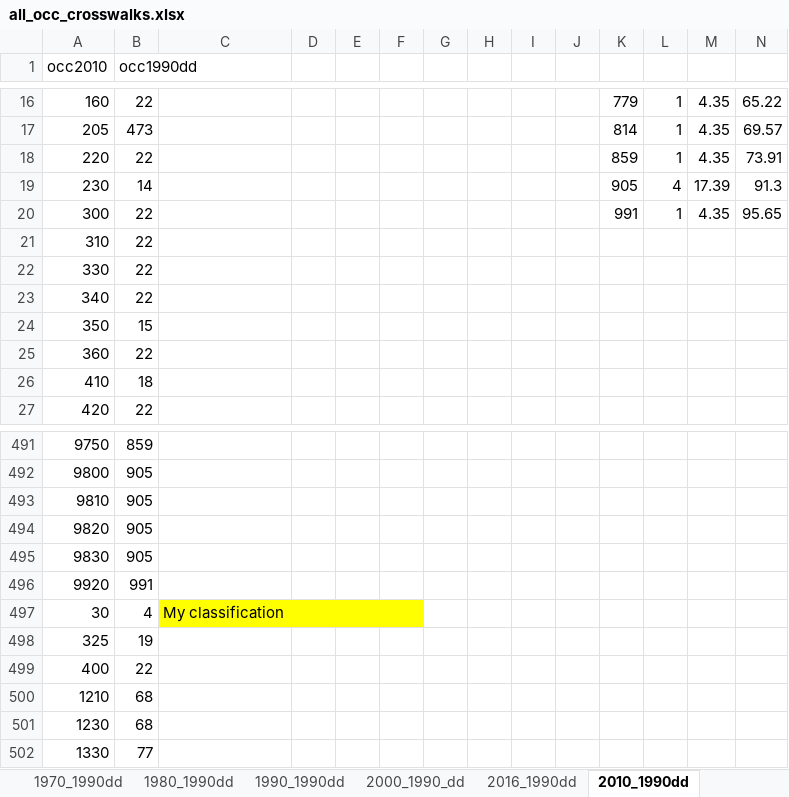
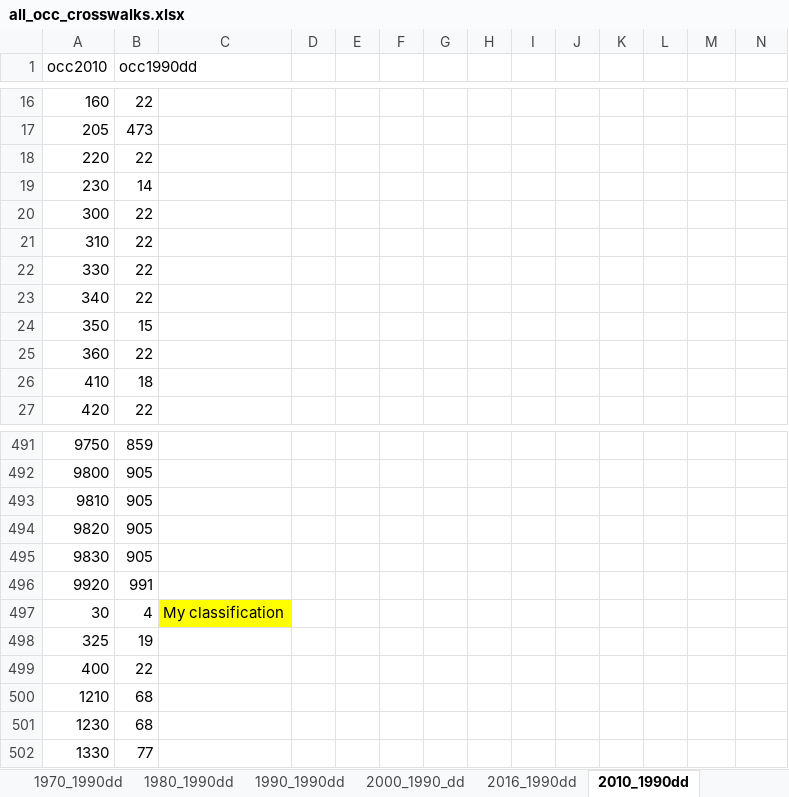
Before and after one commit to julicaunedo/Occupational_Exposure_to_CETC, an Excel workbook: empirics/rawdata/Crosswalks/all_occ_crosswalks.xlsx, sheet 2010_1990dd, drawn as a sheet; only a part is shown, gaps mark what is left out; values as stored, in another font and other column widths than the file's, no borders; the diff covers the shown part only; the diff names each change by its address in the sheet, - before the commit and + after, or states it on an @@ line.

```diff
--- a/empirics/rawdata/Crosswalks/all_occ_crosswalks.xlsx (sheet 2010_1990dd)
+++ b/empirics/rawdata/Crosswalks/all_occ_crosswalks.xlsx (sheet 2010_1990dd)
-K16: 779
+K16: (empty)
-L16:L18: 1
+L16:L18: (empty)
-M16:M18: 4.35
+M16:M18: (empty)
-N16: 65.22
+N16: (empty)
-K17: 814
+K17: (empty)
-N17: 69.57
+N17: (empty)
-K18: 859
+K18: (empty)
-N18: 73.91
+N18: (empty)
-K19: 905
+K19: (empty)
-L19: 4
+L19: (empty)
-M19: 17.39
+M19: (empty)
-N19: 91.3
+N19: (empty)
-K20: 991
+K20: (empty)
-L20: 1
+L20: (empty)
-M20: 4.35
+M20: (empty)
-N20: 95.65
+N20: (empty)
-D497:F497 fill: #FFFF00
+D497:F497 fill: none
```
Also changed, not shown: 52 edited cells elsewhere in this sheet, sheet Occ1990dd_titles, sheet aux_soc_to_2010, other sheet tabs, 3 other files.
